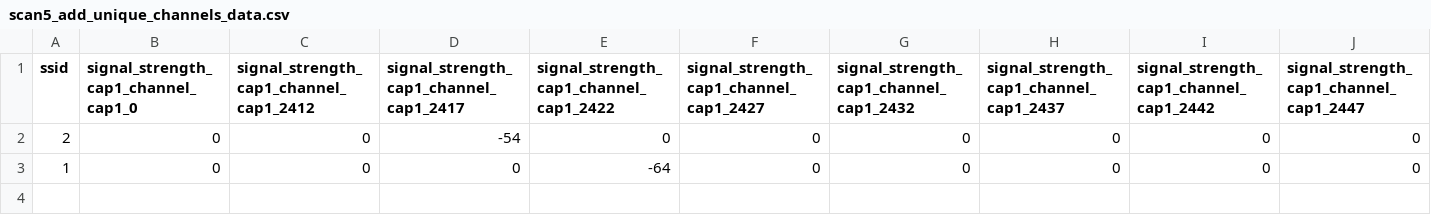
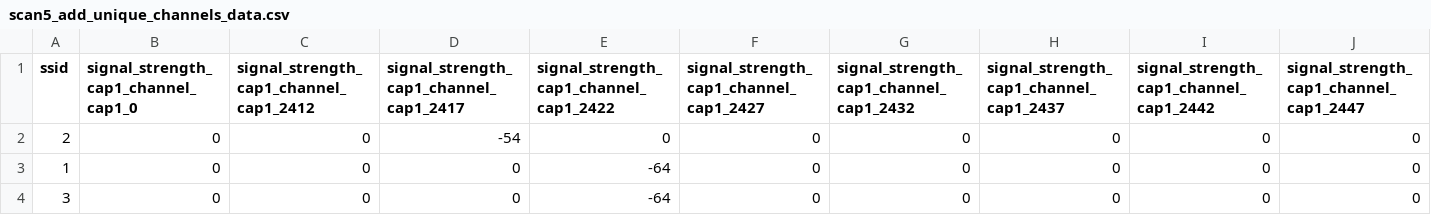
Before and after one commit to reyden142/SMART-TRACE, a CSV file: django_thesis/KNN Algorithm/scan5_add_unique_channels_data.csv, drawn as a sheet; only a part is shown; rows hold the shown columns only; the diff names each change by its address in the sheet, - before the commit and + after, or states it on an @@ line.

```diff
--- a/django_thesis/KNN Algorithm/scan5_add_unique_channels_data.csv
+++ b/django_thesis/KNN Algorithm/scan5_add_unique_channels_data.csv
+row 4: 3 | 0 | 0 | 0 | -64 | 0 | 0 | 0 | 0 | 0
```
Also changed, not shown: django_thesis/KNN Algorithm/scan1_combined_data.csv, django_thesis/KNN Algorithm/scan2_combinations_df.csv, 15 other files.
